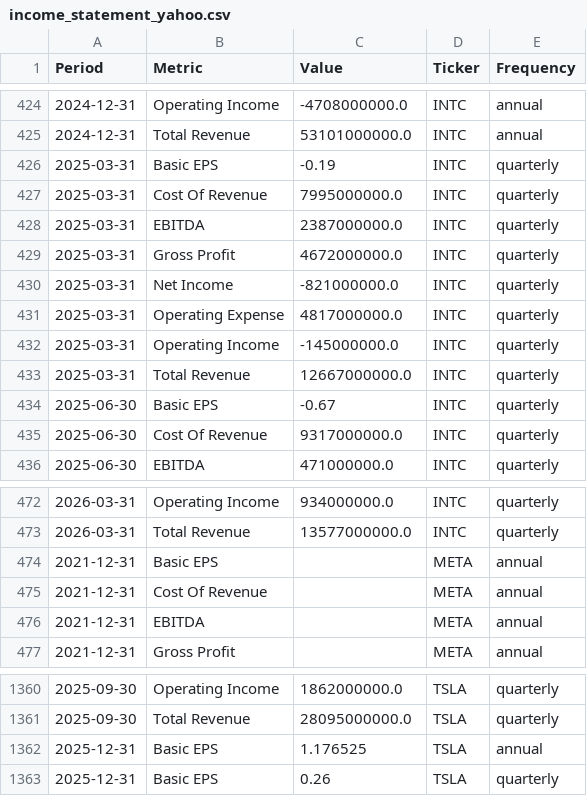
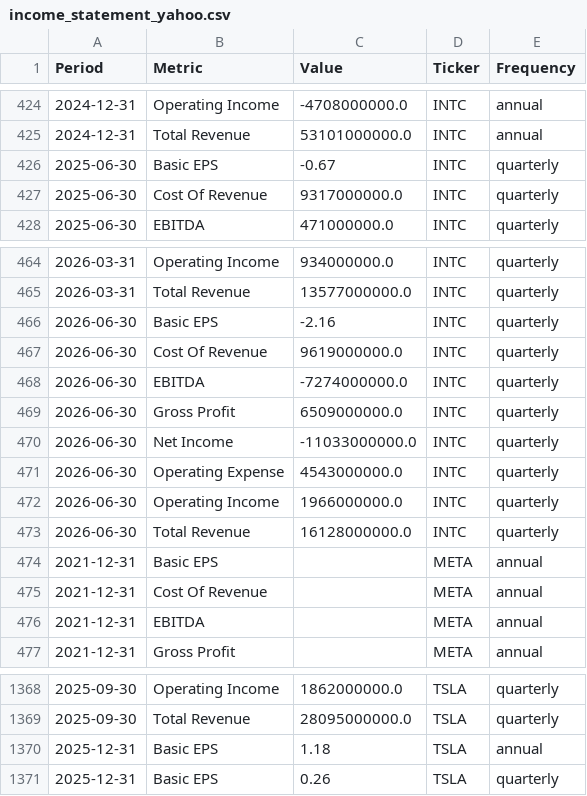
Before and after one commit to jpzingoni/stocks-market, a CSV file: income_statement_yahoo.csv, drawn as a sheet; only a part is shown, gaps mark what is left out; the diff covers the shown part only.

```diff
--- a/income_statement_yahoo.csv
+++ b/income_statement_yahoo.csv
@@ -425,10 +425,2 @@ Period,Metric,Value,Ticker,Frequency
 2024-12-31,Total Revenue,53101000000.0,INTC,annual
-2025-03-31,Basic EPS,-0.19,INTC,quarterly
-2025-03-31,Cost Of Revenue,7995000000.0,INTC,quarterly
-2025-03-31,EBITDA,2387000000.0,INTC,quarterly
-2025-03-31,Gross Profit,4672000000.0,INTC,quarterly
-2025-03-31,Net Income,-821000000.0,INTC,quarterly
-2025-03-31,Operating Expense,4817000000.0,INTC,quarterly
-2025-03-31,Operating Income,-145000000.0,INTC,quarterly
-2025-03-31,Total Revenue,12667000000.0,INTC,quarterly
 2025-06-30,Basic EPS,-0.67,INTC,quarterly
@@ -473,2 +465,10 @@ Period,Metric,Value,Ticker,Frequency
 2026-03-31,Total Revenue,13577000000.0,INTC,quarterly
+2026-06-30,Basic EPS,-2.16,INTC,quarterly
+2026-06-30,Cost Of Revenue,9619000000.0,INTC,quarterly
+2026-06-30,EBITDA,-7274000000.0,INTC,quarterly
+2026-06-30,Gross Profit,6509000000.0,INTC,quarterly
+2026-06-30,Net Income,-11033000000.0,INTC,quarterly
+2026-06-30,Operating Expense,4543000000.0,INTC,quarterly
+2026-06-30,Operating Income,1966000000.0,INTC,quarterly
+2026-06-30,Total Revenue,16128000000.0,INTC,quarterly
 2021-12-31,Basic EPS,,META,annual
@@ -1361,3 +1369,3 @@ Period,Metric,Value,Ticker,Frequency
 2025-09-30,Total Revenue,28095000000.0,TSLA,quarterly
-2025-12-31,Basic EPS,1.176525,TSLA,annual
+2025-12-31,Basic EPS,1.18,TSLA,annual
 2025-12-31,Basic EPS,0.26,TSLA,quarterly
```
Also changed, not shown: 16 added rows and 8 edited cells elsewhere in this file, fundamentals_yahoo.csv, 1 other file.
